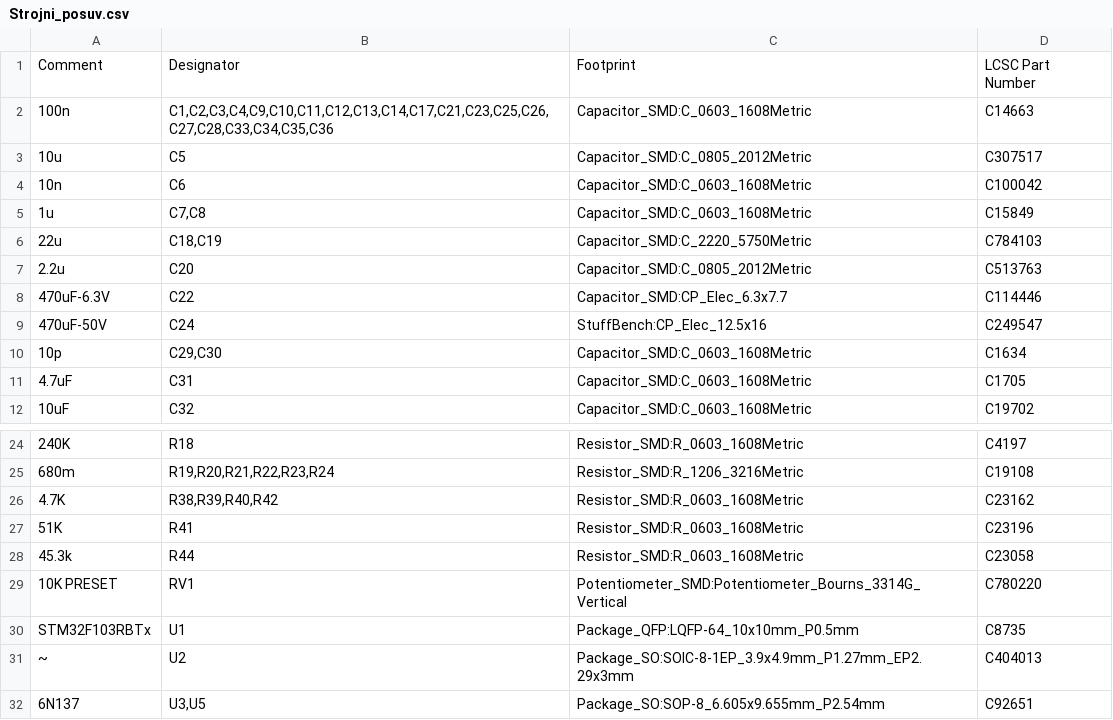
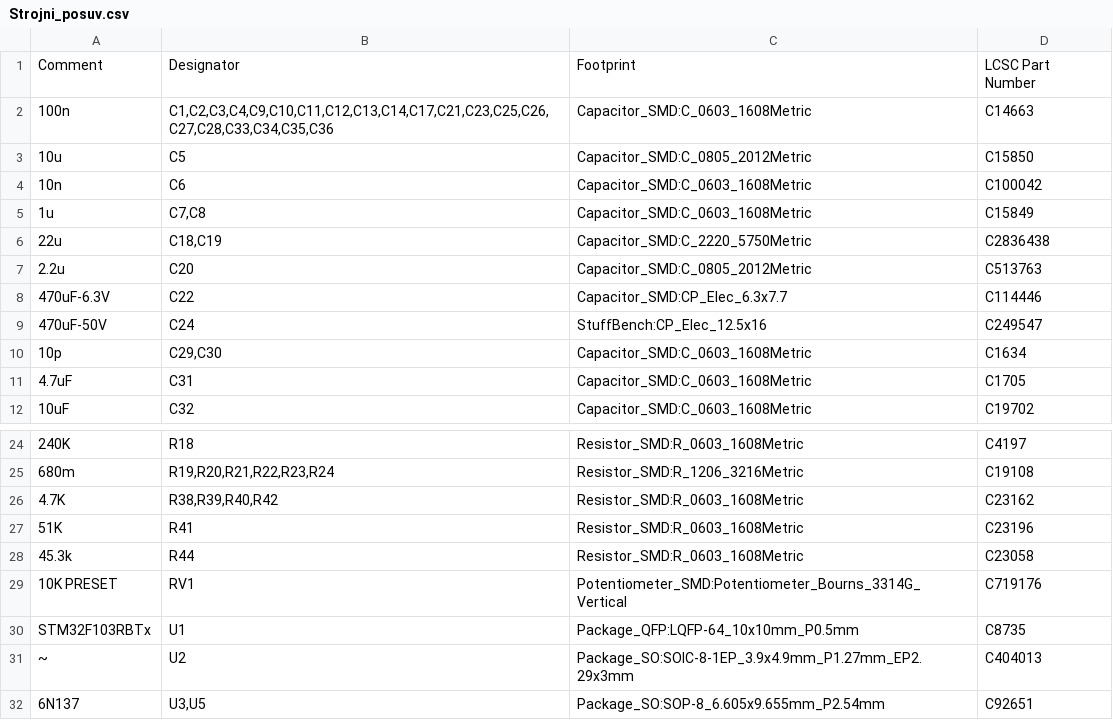
Before and after one commit to HolTyc/Strojni_posuv, a CSV file: PCB/Strojni_posuv/production/Strojni_posuv.csv, drawn as a sheet; only a part is shown, gaps mark what is left out; the diff names each change by its address in the sheet, - before the commit and + after, or states it on an @@ line.

```diff
--- a/PCB/Strojni_posuv/production/Strojni_posuv.csv
+++ b/PCB/Strojni_posuv/production/Strojni_posuv.csv
-D3: C307517
+D3: C15850
-D6: C784103
+D6: C2836438
-D29: C780220
+D29: C719176
```
Also changed, not shown: PCB/Strojni_posuv/production/Strojni_posuv-top-pos.csv, 49 other files.
